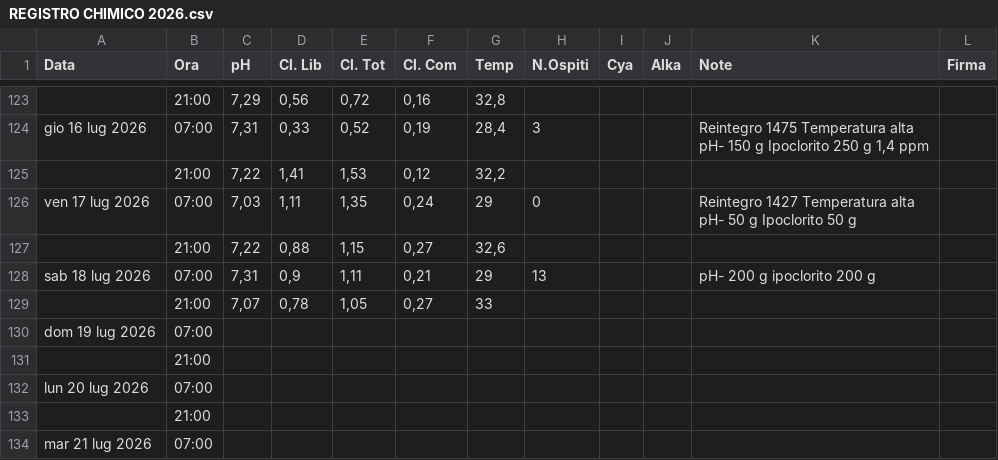
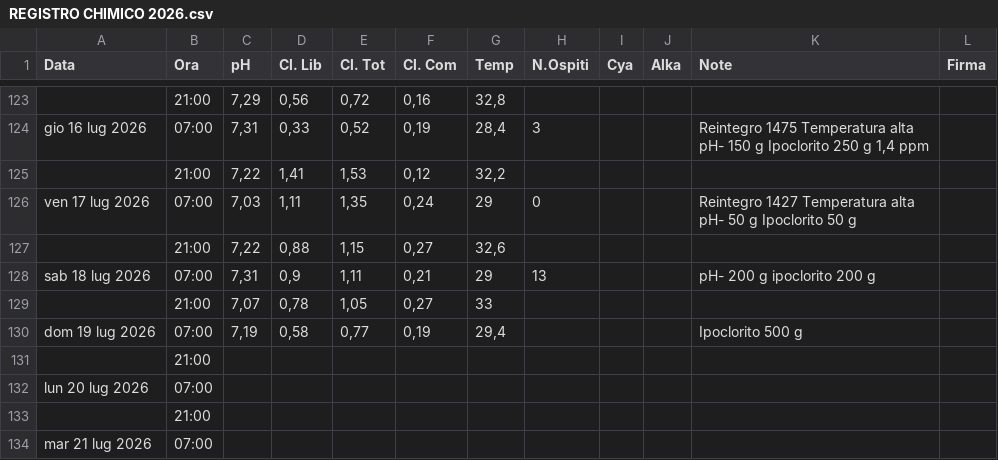
Before and after one commit to paolodelbalio/registrileanfore, a CSV file: REGISTRO CHIMICO 2026.csv, drawn as a sheet; only a part is shown, gaps mark what is left out.

Commit message:
Aggiornamento automatico: REGISTRO CHIMICO 2026.csv

```diff
--- a/REGISTRO CHIMICO 2026.csv
+++ b/REGISTRO CHIMICO 2026.csv
@@ -160,3 +160,3 @@ sab 18 lug 2026,07:00,"7,31","0,9","1,11","0,21",29,13,,,pH- 200 g ipoclorito 20
 ,21:00,"7,07","0,78","1,05","0,27",33,,,,,
-dom 19 lug 2026,07:00,,,,,,,,,,
+dom 19 lug 2026,07:00,"7,19","0,58","0,77","0,19","29,4",,,,Ipoclorito 500 g,
 ,21:00,,,,,,,,,,
```
